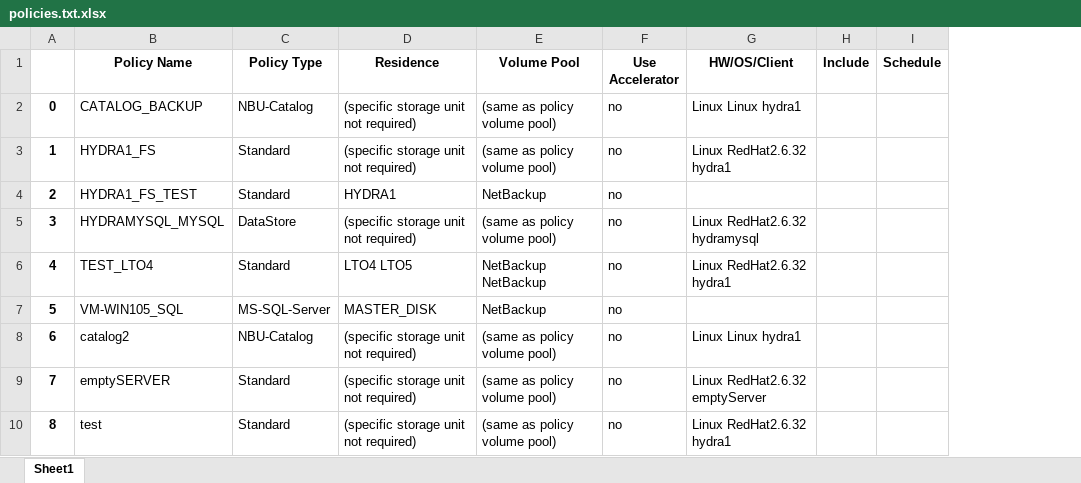
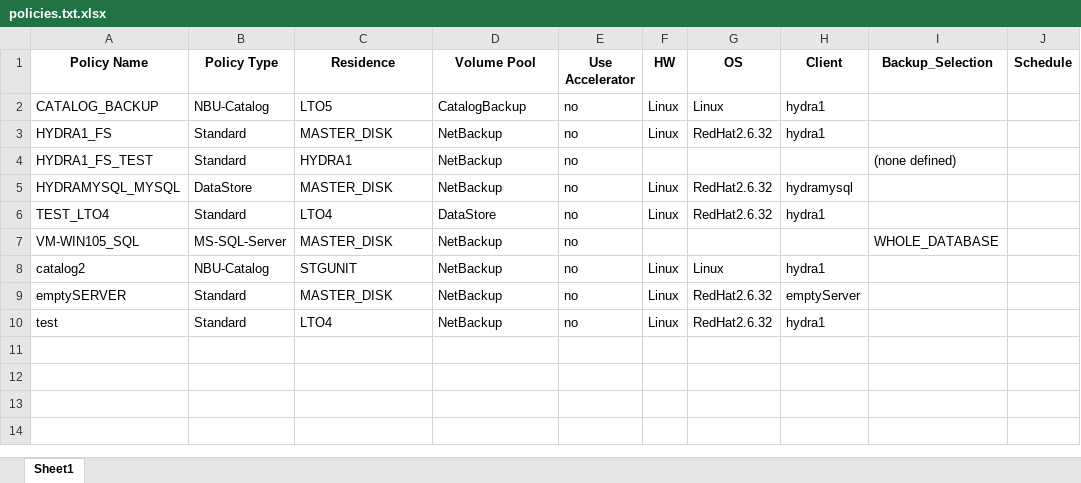
Before and after one commit to Asheeholic/PolicyOrganizer, an Excel workbook: testArea/policies.txt.xlsx, sheet Sheet1, drawn as a sheet; values as stored, in another font and other column widths than the file's, no borders; removed rows and columns are numbered as before the commit, all else as after; the diff names each change by its address in the sheet, - before the commit and + after, or states it on an @@ line.

```diff
--- a/testArea/policies.txt.xlsx (sheet Sheet1)
+++ b/testArea/policies.txt.xlsx (sheet Sheet1)
-column A, rows 2-10: 0 | 1 | 2 | 3 | 4 | 5 | 6 | 7 | 8
-column G (HW/OS/Client), rows 2-10: Linux Linux hydra1 | Linux RedHat2.6.32 hydra1 |  | Linux RedHat2.6.32 hydramysql | Linux RedHat2.6.32 hydra1 |  | Linux Linux hydra1 | Linux RedHat2.6.32 emptyServer | Linux RedHat2.6.32 hydra1
-column H (Include), empty
+column F (HW), rows 2-10: Linux | Linux |  | Linux | Linux |  | Linux | Linux | Linux
+column G (OS), rows 2-10: Linux | RedHat2.6.32 |  | RedHat2.6.32 | RedHat2.6.32 |  | Linux | RedHat2.6.32 | RedHat2.6.32
+column H (Client), rows 2-10: hydra1 | hydra1 |  | hydramysql | hydra1 |  | hydra1 | emptyServer | hydra1
+column I (Backup_Selection), rows 4-7: (none defined) |  |  | WHOLE_DATABASE
-C2 (Residence): (specific storage unit not required)
+C2 (Residence): LTO5
-D2 (Volume Pool): (same as policy volume pool)
+D2 (Volume Pool): CatalogBackup
-C3 (Residence): (specific storage unit not required)
+C3 (Residence): MASTER_DISK
-D3 (Volume Pool): (same as policy volume pool)
+D3 (Volume Pool): NetBackup
-C5 (Residence): (specific storage unit not required)
+C5 (Residence): MASTER_DISK
-D5 (Volume Pool): (same as policy volume pool)
+D5 (Volume Pool): NetBackup
-C6 (Residence): LTO4 LTO5
+C6 (Residence): LTO4
-D6 (Volume Pool): NetBackup NetBackup
+D6 (Volume Pool): DataStore
-C8 (Residence): (specific storage unit not required)
+C8 (Residence): STGUNIT
-D8:D10 (Volume Pool): (same as policy volume pool)
+D8:D10 (Volume Pool): NetBackup
-C9 (Residence): (specific storage unit not required)
+C9 (Residence): MASTER_DISK
-C10 (Residence): (specific storage unit not required)
+C10 (Residence): LTO4
```
Also changed, not shown: testArea/sogang5250_bppllist.txt.xlsx, 4 other files.
